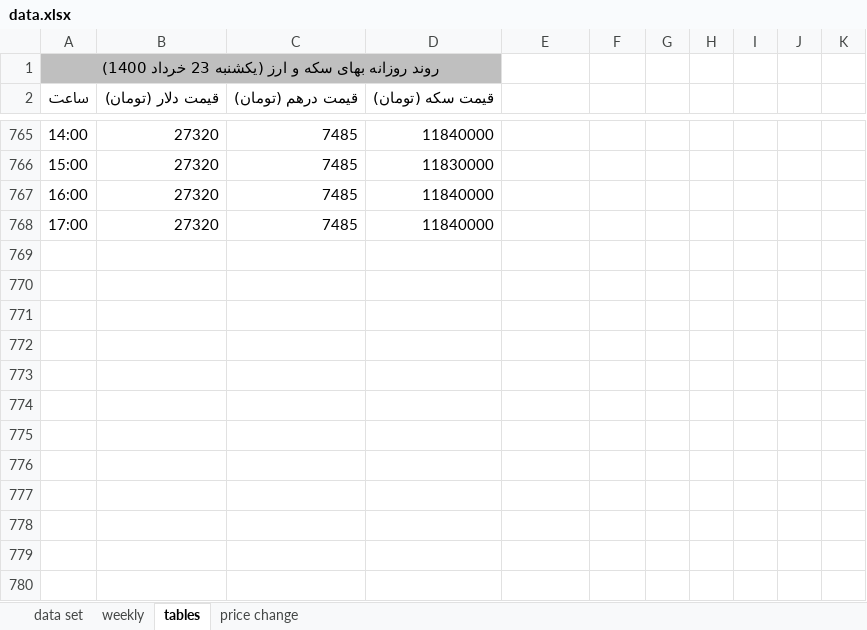
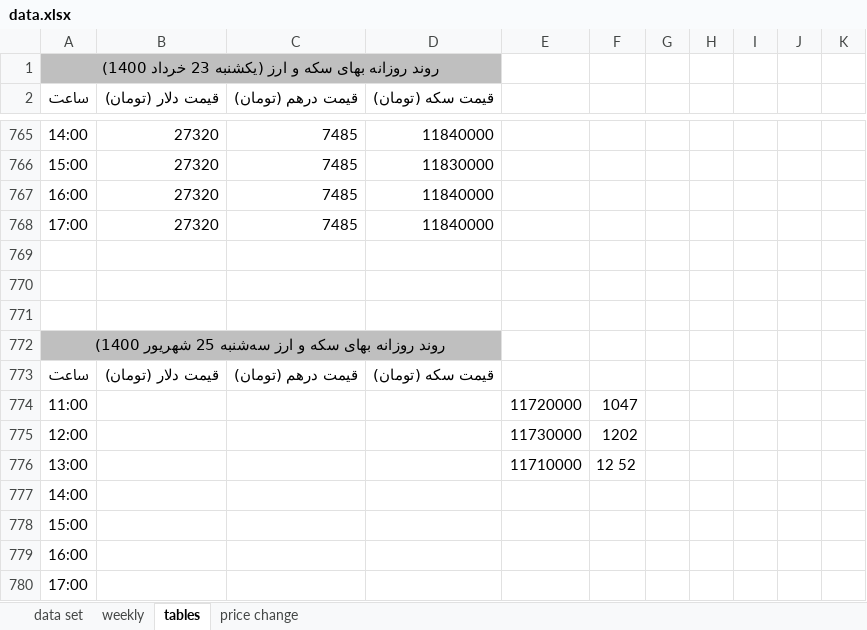
Before and after one commit to moeinmir/dendataset, an Excel workbook: data.xlsx, sheet tables, drawn as a sheet; only a part is shown, gaps mark what is left out; values as stored, in another font and other column widths than the file's, no borders; the diff names each change by its address in the sheet, - before the commit and + after, or states it on an @@ line.

```diff
--- a/data.xlsx (sheet tables)
+++ b/data.xlsx (sheet tables)
+row 769: (empty)
+row 770: (empty)
+row 771: (empty)
+row 772: روند روزانه بهای سکه و ارز سه‌شنبه 25 شهریور 1400)
+row 773: ساعت | قیمت دلار (تومان) | قیمت درهم (تومان) | قیمت سکه (تومان)
+row 774: 11:00 |  |  |  | 11720000 | 1047
+row 775: 12:00 |  |  |  | 11730000 | 1202
+row 776: 13:00 |  |  |  | 11710000 | 12 52
+row 777: 14:00
+row 778: 15:00
+row 779: 16:00
+row 780: 17:00
```
Also changed, not shown: sheet data set, sheet weekly, charts or pictures, format.xlsx.
